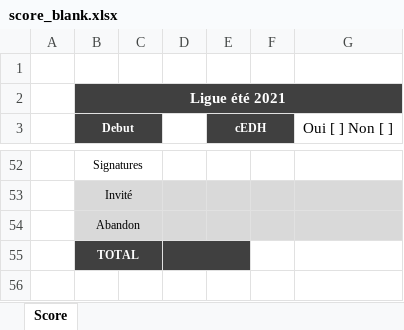
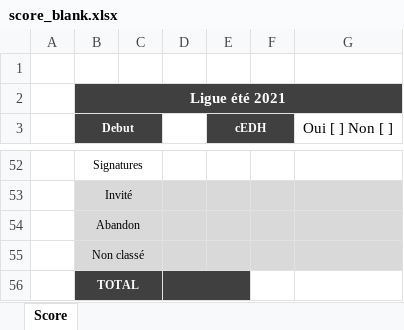
Before and after one commit to Manu404/ligue-ete-2021, an Excel workbook: score_blank.xlsx, sheet Score, drawn as a sheet; only a part is shown, gaps mark what is left out; values as stored, in another font and other column widths than the file's, no borders; the diff names each change by its address in the sheet, - before the commit and + after, or states it on an @@ line.

```diff
--- a/score_blank.xlsx (sheet Score)
+++ b/score_blank.xlsx (sheet Score)
+row 55:  | Non classé
```
Also changed, not shown: 10 other files.
